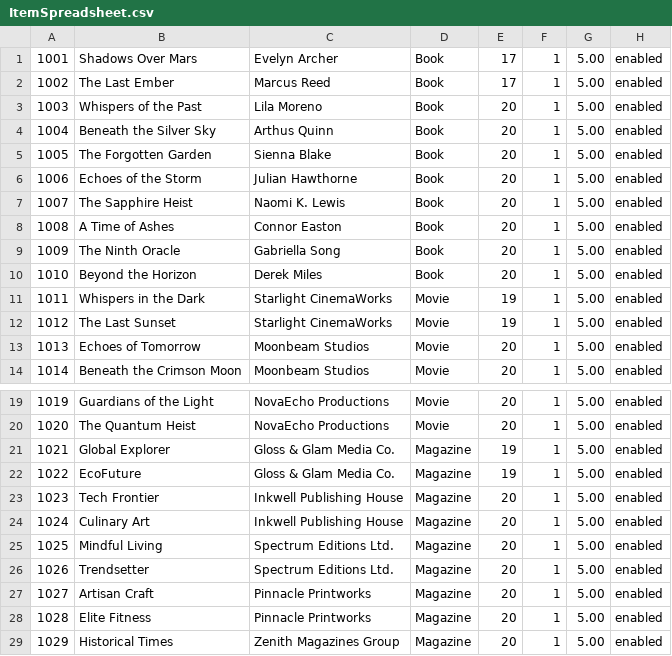
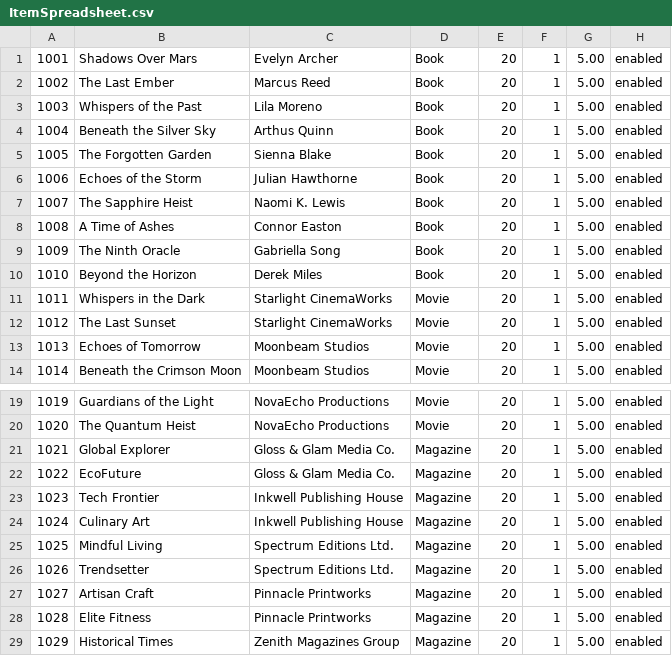
Before and after one commit to atmiyajadvani/EECS3311-finalproject, a CSV file: src/UI/ItemSpreadsheet.csv, drawn as a sheet; only a part is shown, gaps mark what is left out.

```diff
--- a/src/UI/ItemSpreadsheet.csv
+++ b/src/UI/ItemSpreadsheet.csv
@@ -1,3 +1,3 @@
-1001,Shadows Over Mars,Evelyn Archer,Book,17,1,5.00,enabled
-1002,The Last Ember,Marcus Reed,Book,17,1,5.00,enabled
+1001,Shadows Over Mars,Evelyn Archer,Book,20,1,5.00,enabled
+1002,The Last Ember,Marcus Reed,Book,20,1,5.00,enabled
 1003,Whispers of the Past,Lila Moreno,Book,20,1,5.00,enabled
@@ -10,4 +10,4 @@
 1010,Beyond the Horizon,Derek Miles,Book,20,1,5.00,enabled
-1011,Whispers in the Dark,Starlight CinemaWorks,Movie,19,1,5.00,enabled
-1012,The Last Sunset,Starlight CinemaWorks,Movie,19,1,5.00,enabled
+1011,Whispers in the Dark,Starlight CinemaWorks,Movie,20,1,5.00,enabled
+1012,The Last Sunset,Starlight CinemaWorks,Movie,20,1,5.00,enabled
 1013,Echoes of Tomorrow,Moonbeam Studios,Movie,20,1,5.00,enabled
@@ -20,4 +20,4 @@
 1020,The Quantum Heist,NovaEcho Productions,Movie,20,1,5.00,enabled
-1021,Global Explorer,Gloss & Glam Media Co.,Magazine,19,1,5.00,enabled
-1022,EcoFuture,Gloss & Glam Media Co.,Magazine,19,1,5.00,enabled
+1021,Global Explorer,Gloss & Glam Media Co.,Magazine,20,1,5.00,enabled
+1022,EcoFuture,Gloss & Glam Media Co.,Magazine,20,1,5.00,enabled
 1023,Tech Frontier,Inkwell Publishing House,Magazine,20,1,5.00,enabled
```
Also changed, not shown: src/UI/UserBooksBrought.csv, src/UI/UserInfoSpreadsheet.csv.
